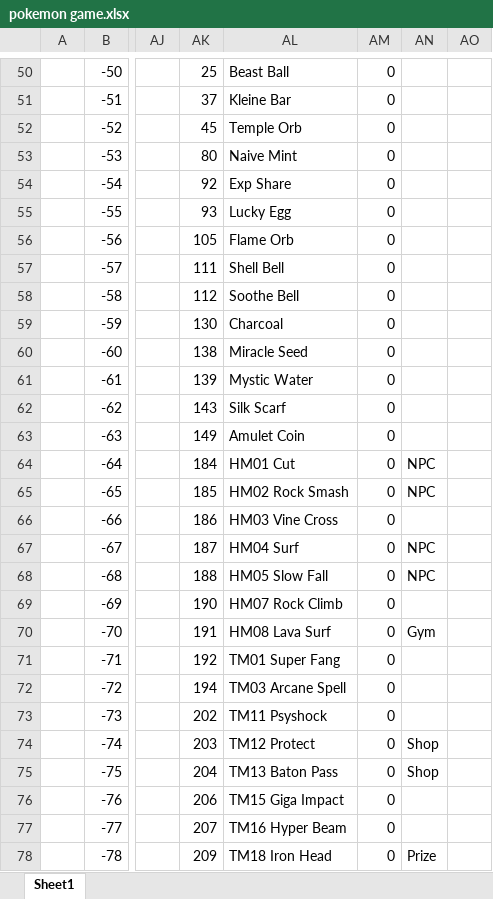
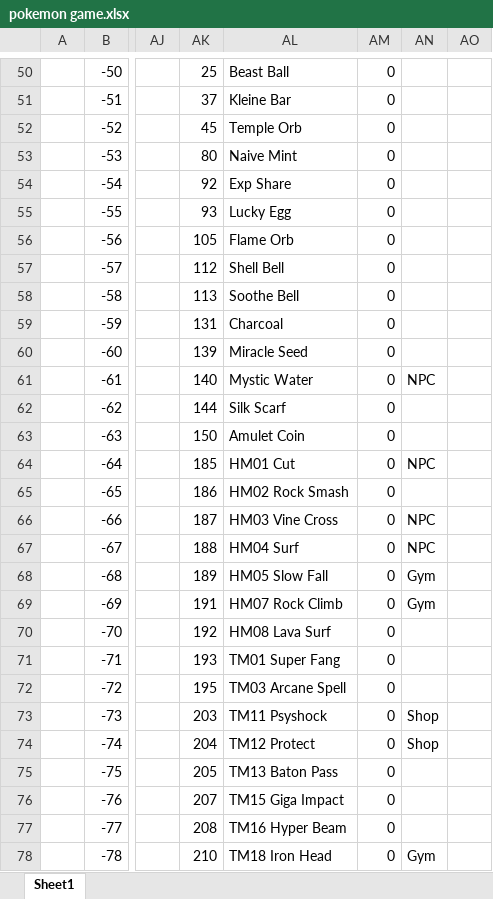
Before and after one commit to sjkuhnke/PokemonGame, an Excel workbook: PokemonGame/stuff/pokemon game.xlsx, sheet Sheet1, drawn as a sheet; only a part is shown, gaps mark what is left out; values as stored, in another font and other column widths than the file's, no borders; conditional formats and table styles not drawn; the diff covers the shown part only; the diff names each change by its address in the sheet, - before the commit and + after, or states it on an @@ line.

```diff
--- a/PokemonGame/stuff/pokemon game.xlsx (sheet Sheet1)
+++ b/PokemonGame/stuff/pokemon game.xlsx (sheet Sheet1)
-AK57: 111
+AK57: 112
-AK58: 112
+AK58: 113
-AK59: 130
+AK59: 131
-AK60: 138
+AK60: 139
-AK61: 139
+AK61: 140
-AN61: (empty)
+AN61: NPC
-AK62: 143
+AK62: 144
-AK63: 149
+AK63: 150
-AK64: 184
+AK64: 185
-AK65: 185
+AK65: 186
-AN65: NPC
+AN65: (empty)
-AK66: 186
+AK66: 187
-AN66: (empty)
+AN66: NPC
-AK67: 187
+AK67: 188
-AK68: 188
+AK68: 189
-AN68: NPC
+AN68: Gym
-AK69: 190
+AK69: 191
-AN69: (empty)
+AN69: Gym
-AK70: 191
+AK70: 192
-AN70: Gym
+AN70: (empty)
-AK71: 192
+AK71: 193
-AK72: 194
+AK72: 195
-AK73: 202
+AK73: 203
-AN73: (empty)
+AN73: Shop
-AK74: 203
+AK74: 204
-AK75: 204
+AK75: 205
-AN75: Shop
+AN75: (empty)
-AK76: 206
+AK76: 207
-AK77: 207
+AK77: 208
-AK78: 209
+AK78: 210
-AN78: Prize
+AN78: Gym
```
Also changed, not shown: 787 edited cells elsewhere in this sheet, PokemonGame/stuff/xhenos story work.xlsx, 21 other files.
